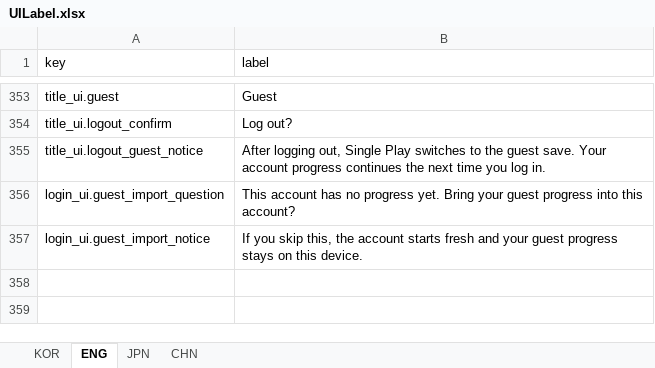
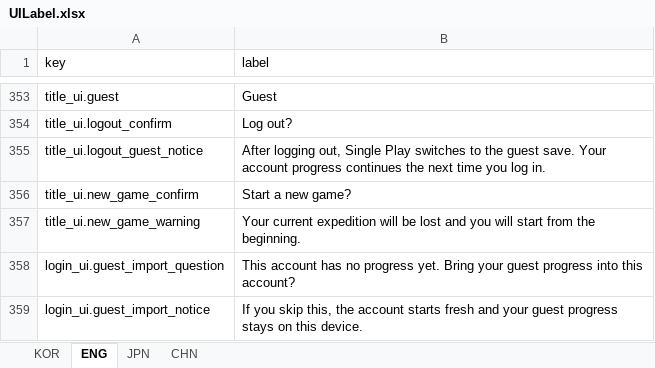
Before and after one commit to jolab4723/Project2, an Excel workbook: Assets/Resources/DataFiles/UIData/1. ExcelFile/UILabel.xlsx, sheet ENG, drawn as a sheet; only a part is shown, gaps mark what is left out; values as stored, in another font and other column widths than the file's, no borders; the diff names each change by its address in the sheet, - before the commit and + after, or states it on an @@ line.

```diff
--- a/Assets/Resources/DataFiles/UIData/1. ExcelFile/UILabel.xlsx (sheet ENG)
+++ b/Assets/Resources/DataFiles/UIData/1. ExcelFile/UILabel.xlsx (sheet ENG)
+row 356: title_ui.new_game_confirm | Start a new game?
+row 357: title_ui.new_game_warning | Your current expedition will be lost and you will start from the beginning.
```
Also changed, not shown: sheet CHN, sheet KOR, sheet JPN, 11 other files.
